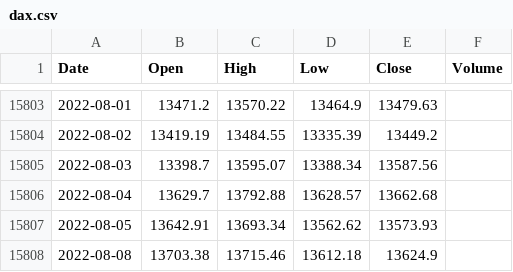
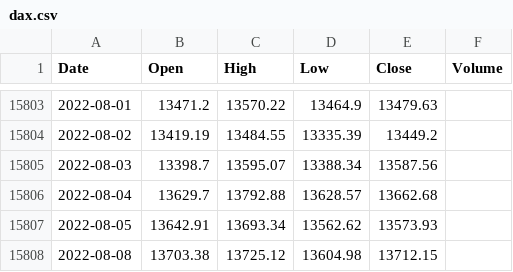
Before and after one commit to KwangYeol/stock-now, a CSV file: index/dax.csv, drawn as a sheet; only a part is shown, gaps mark what is left out.

```diff
--- a/index/dax.csv
+++ b/index/dax.csv
@@ -15807,2 +15807,2 @@ Date,Open,High,Low,Close,Volume
 2022-08-05,13642.91,13693.34,13562.62,13573.93
-2022-08-08,13703.38,13715.46,13612.18,13624.9,
+2022-08-08,13703.38,13725.12,13604.98,13712.15,
```
Also changed, not shown: index/nasdaq.csv, 2 other files.
